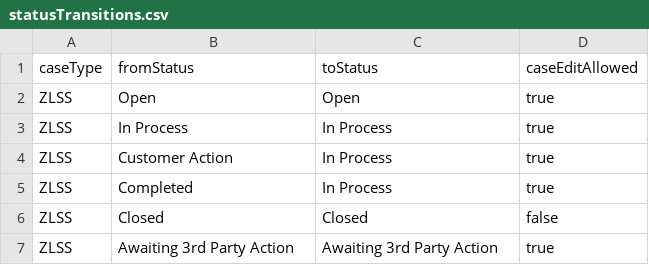
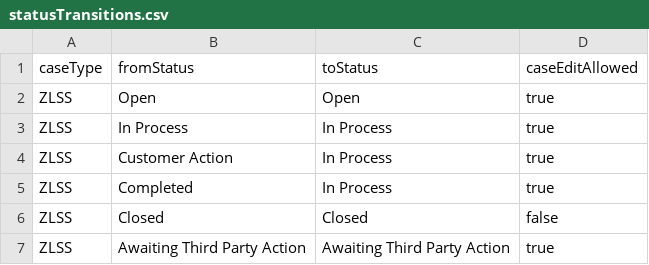
Before and after one commit to sunny13nitk/LSOAPP, a CSV file: srv/src/main/resources/configCatg/statusTransitions.csv, drawn as a sheet.

Commit message:
status trans fix- main

```diff
--- a/srv/src/main/resources/configCatg/statusTransitions.csv
+++ b/srv/src/main/resources/configCatg/statusTransitions.csv
@@ -6,2 +6,2 @@ ZLSS,Completed,In Process,true
 ZLSS,Closed,Closed,false
-ZLSS,Awaiting 3rd Party Action,Awaiting 3rd Party Action,true
+ZLSS,Awaiting Third Party Action,Awaiting Third Party Action,true
```
